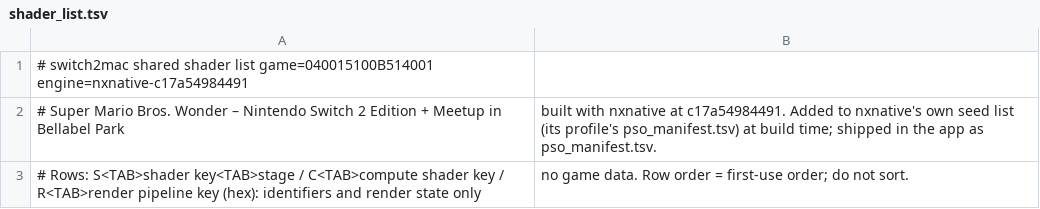
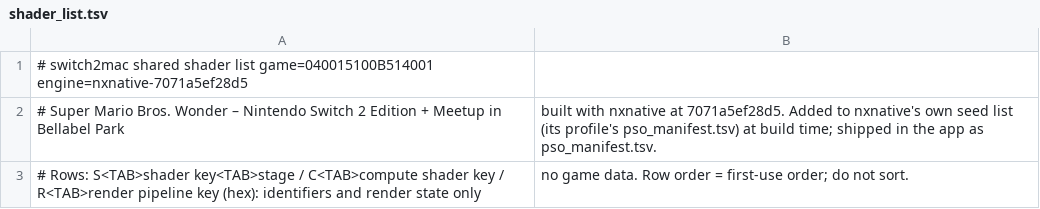
Before and after one commit to Hengle/switch2mac, a TSV file: games/super-mario-bros-wonder-nintendo-switch-2-edition-meetup-in-bellabel-park/shader_list.tsv, drawn as a sheet.

```diff
--- a/games/super-mario-bros-wonder-nintendo-switch-2-edition-meetup-in-bellabel-park/shader_list.tsv
+++ b/games/super-mario-bros-wonder-nintendo-switch-2-edition-meetup-in-bellabel-park/shader_list.tsv
@@ -1,3 +1,3 @@
-# switch2mac shared shader list	game=040015100B514001	engine=nxnative-c17a54984491
-# Super Mario Bros. Wonder – Nintendo Switch 2 Edition + Meetup in Bellabel Park, built with nxnative at c17a54984491. Added to nxnative's own seed list (its profile's pso_manifest.tsv) at build time; shipped in the app as pso_manifest.tsv.
+# switch2mac shared shader list	game=040015100B514001	engine=nxnative-7071a5ef28d5
+# Super Mario Bros. Wonder – Nintendo Switch 2 Edition + Meetup in Bellabel Park, built with nxnative at 7071a5ef28d5. Added to nxnative's own seed list (its profile's pso_manifest.tsv) at build time; shipped in the app as pso_manifest.tsv.
 # Rows: S<TAB>shader key<TAB>stage / C<TAB>compute shader key / R<TAB>render pipeline key (hex): identifiers and render state only, no game data. Row order = first-use order; do not sort.
```
Also changed, not shown: 2 other files.
